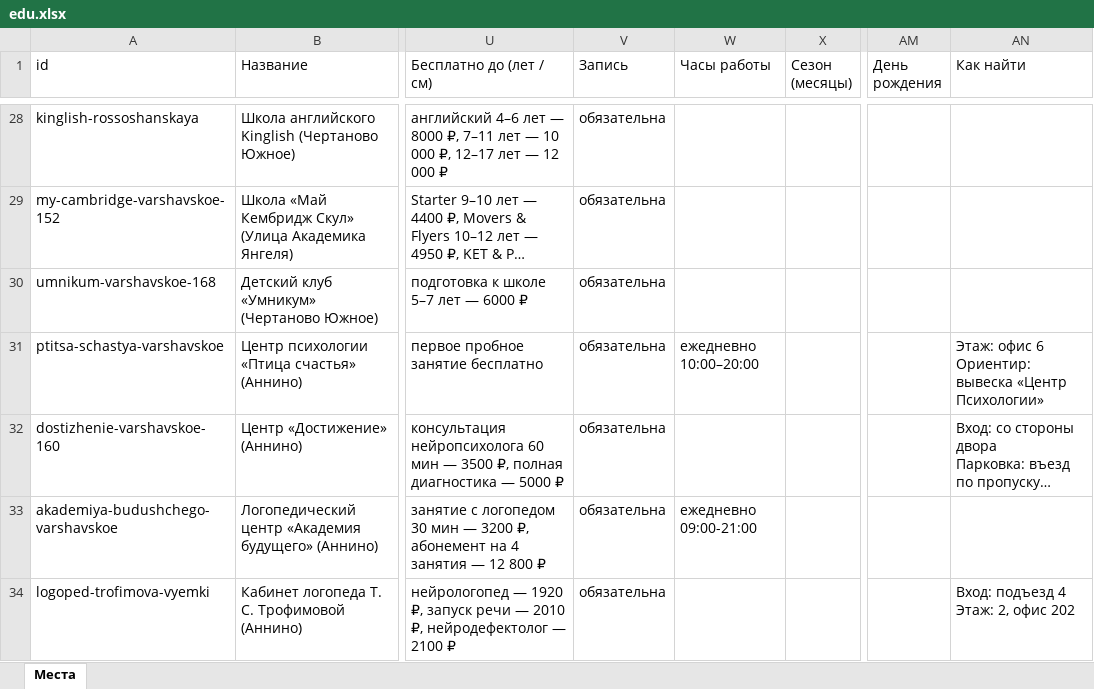
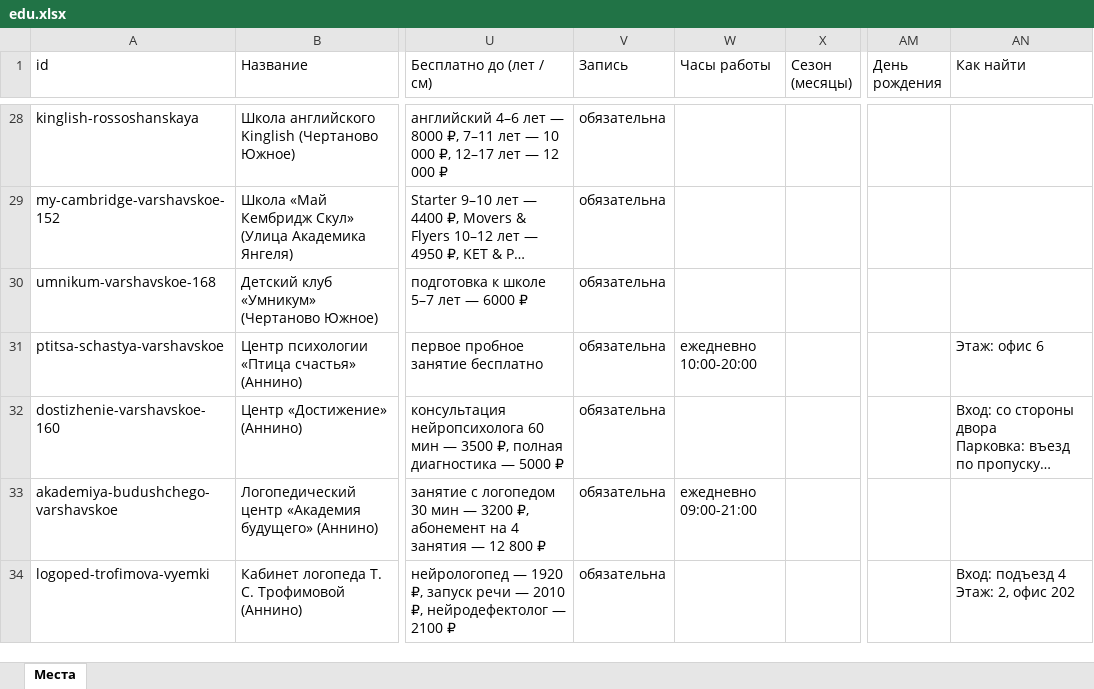
Before and after one commit to vadimsurov-apps/kudapoiti-data, an Excel workbook: data/parts/edu.xlsx, sheet Места, drawn as a sheet; only a part is shown, gaps mark what is left out; long unchanged cells end in …; values as stored, in another font and other column widths than the file's, no borders; ↵ is a line break in a cell; the diff covers the shown part only; the diff names each change by its address in the sheet, - before the commit and + after, or states it on an @@ line.

```diff
--- a/data/parts/edu.xlsx (sheet Места)
+++ b/data/parts/edu.xlsx (sheet Места)
-W31 (Часы работы): ежедневно 10:00–20:00
+W31 (Часы работы): ежедневно 10:00-20:00
-AN31 (Как найти): Этаж: офис 6 ↵ Ориентир: вывеска «Центр Психологии»
+AN31 (Как найти): Этаж: офис 6
```
Also changed, not shown: 3 edited cells elsewhere in this sheet, data/kuda-poiti-mesta.xlsx, data/parts/cafes.xlsx, 9 other files.
